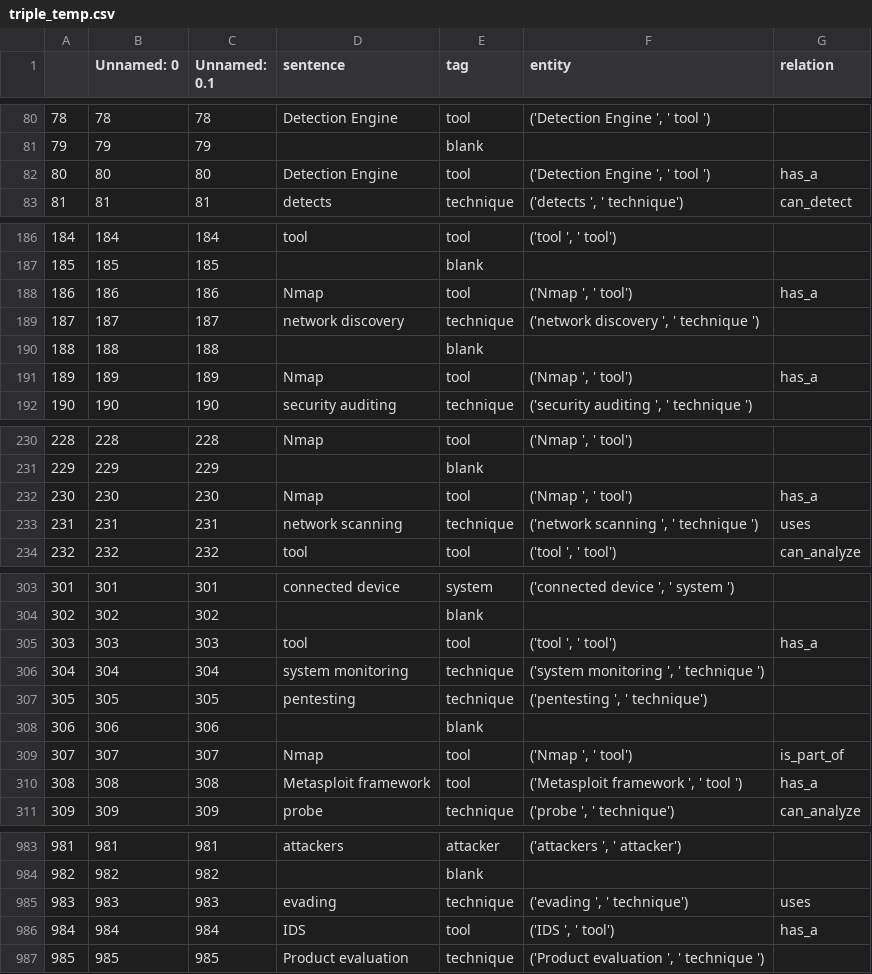
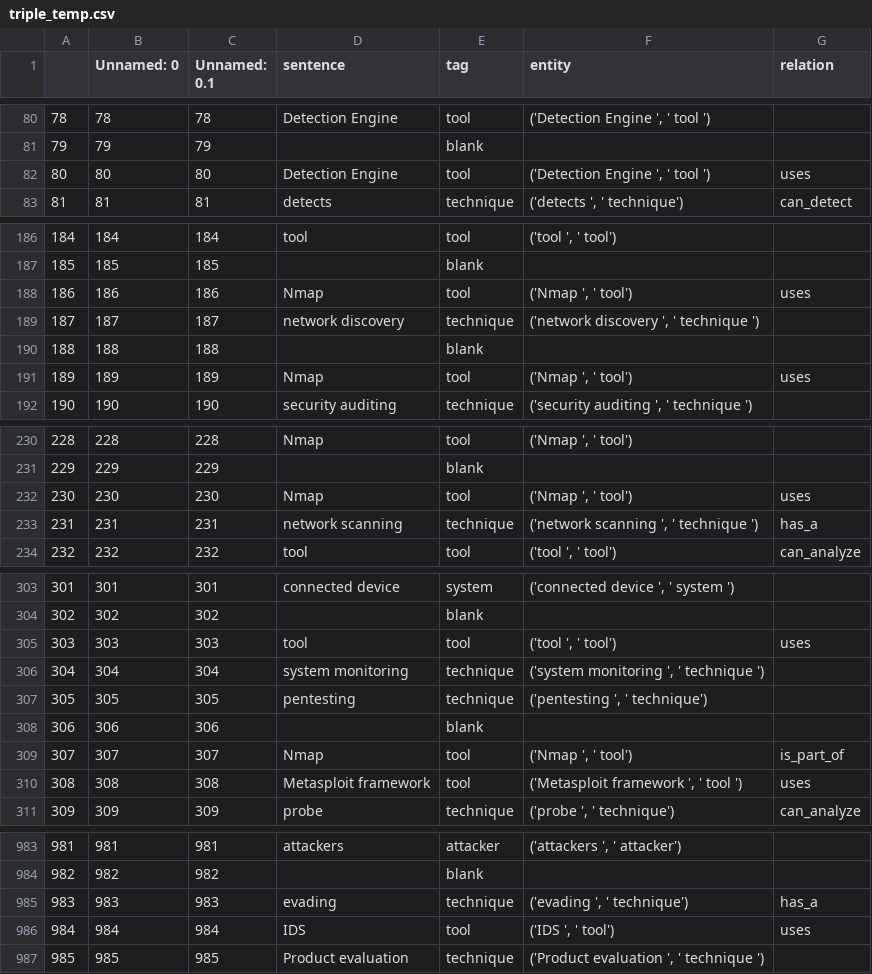
Before and after one commit to garima0106/AISecKG-cybersecurity-dataset, a CSV file: Model/dataprep/triple_temp.csv (was Model/triple_temp.csv), drawn as a sheet; only a part is shown, gaps mark what is left out; the diff covers the shown part only.

```diff
--- a/Model/triple_temp.csv
+++ b/Model/dataprep/triple_temp.csv
@@ -81,3 +81,3 @@
 79,79,79, ,blank, ,
-80,80,80,Detection Engine , tool ,"('Detection Engine ', ' tool ')",has_a
+80,80,80,Detection Engine , tool ,"('Detection Engine ', ' tool ')",uses
 81,81,81,detects , technique,"('detects ', ' technique')",can_detect
@@ -187,6 +187,6 @@
 185,185,185, ,blank, ,
-186,186,186,Nmap , tool,"('Nmap ', ' tool')",has_a
+186,186,186,Nmap , tool,"('Nmap ', ' tool')",uses
 187,187,187,network discovery , technique ,"('network discovery ', ' technique ')",
 188,188,188, ,blank, ,
-189,189,189,Nmap , tool,"('Nmap ', ' tool')",has_a
+189,189,189,Nmap , tool,"('Nmap ', ' tool')",uses
 190,190,190,security auditing , technique ,"('security auditing ', ' technique ')",
@@ -231,4 +231,4 @@
 229,229,229, ,blank, ,
-230,230,230,Nmap , tool,"('Nmap ', ' tool')",has_a
-231,231,231,network scanning , technique ,"('network scanning ', ' technique ')",uses
+230,230,230,Nmap , tool,"('Nmap ', ' tool')",uses
+231,231,231,network scanning , technique ,"('network scanning ', ' technique ')",has_a
 232,232,232,tool , tool,"('tool ', ' tool')",can_analyze
@@ -304,3 +304,3 @@
 302,302,302, ,blank, ,
-303,303,303,tool , tool,"('tool ', ' tool')",has_a
+303,303,303,tool , tool,"('tool ', ' tool')",uses
 304,304,304,system monitoring , technique ,"('system monitoring ', ' technique ')",
@@ -309,3 +309,3 @@
 307,307,307,Nmap , tool,"('Nmap ', ' tool')",is_part_of
-308,308,308,Metasploit framework , tool ,"('Metasploit framework ', ' tool ')",has_a
+308,308,308,Metasploit framework , tool ,"('Metasploit framework ', ' tool ')",uses
 309,309,309,probe , technique,"('probe ', ' technique')",can_analyze
@@ -984,4 +984,4 @@
 982,982,982, ,blank, ,
-983,983,983,evading , technique,"('evading ', ' technique')",uses
-984,984,984,IDS , tool,"('IDS ', ' tool')",has_a
+983,983,983,evading , technique,"('evading ', ' technique')",has_a
+984,984,984,IDS , tool,"('IDS ', ' tool')",uses
 985,985,985,Product evaluation , technique ,"('Product evaluation ', ' technique ')",
```
Also changed, not shown: 62 edited cells elsewhere in this file, Model/dataprep/triples.csv, 5 other files.
